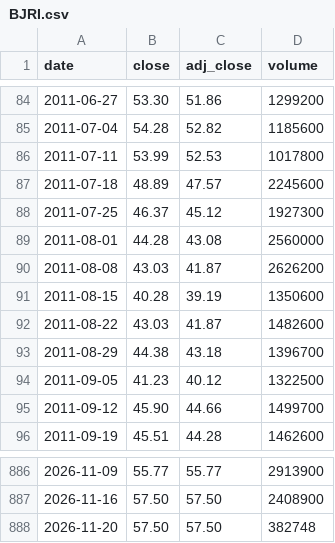
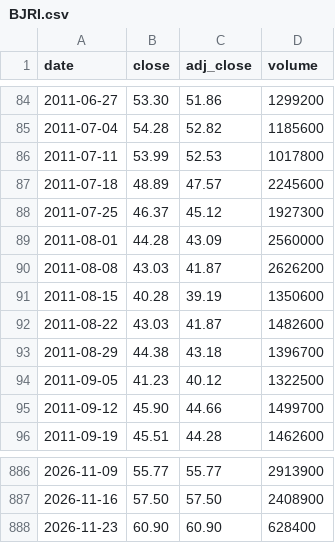
Before and after one commit to cri8-gemini/cri8-gemini.github.io, a CSV file: data/stocks/BJRI.csv, drawn as a sheet; only a part is shown, gaps mark what is left out.

```diff
--- a/data/stocks/BJRI.csv
+++ b/data/stocks/BJRI.csv
@@ -88,3 +88,3 @@ date,close,adj_close,volume
 2011-07-25,46.37,45.12,1927300
-2011-08-01,44.28,43.08,2560000
+2011-08-01,44.28,43.09,2560000
 2011-08-08,43.03,41.87,2626200
@@ -887,2 +887,2 @@ date,close,adj_close,volume
 2026-11-16,57.50,57.50,2408900
-2026-11-20,57.50,57.50,382748
+2026-11-23,60.90,60.90,628400
```
Also changed, not shown: data/newsline_issues.csv, data/stocks/BLMN.csv, 10 other files.
